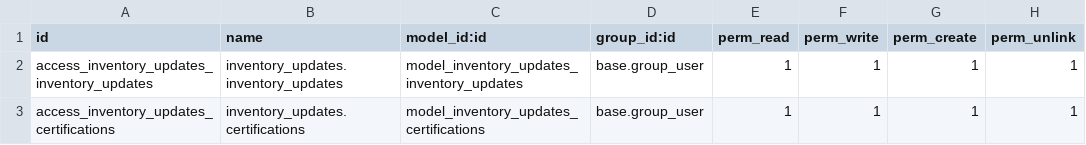
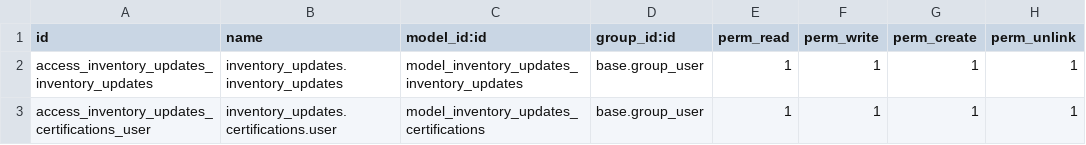
Before and after one commit to RoadRunner11/odoo-modules, a CSV file: inventory_updates/security/ir.model.access.csv, drawn as a sheet.

Commit message:
test sercurity

```diff
--- a/inventory_updates/security/ir.model.access.csv
+++ b/inventory_updates/security/ir.model.access.csv
@@ -2,2 +2,2 @@ id,name,model_id:id,group_id:id,perm_read,perm_write,perm_create,perm_unlink
 access_inventory_updates_inventory_updates,inventory_updates.inventory_updates,model_inventory_updates_inventory_updates,base.group_user,1,1,1,1
-access_inventory_updates_certifications,inventory_updates.certifications,model_inventory_updates_certifications,base.group_user,1,1,1,1
+access_inventory_updates_certifications_user,inventory_updates.certifications.user,model_inventory_updates_certifications,base.group_user,1,1,1,1
```
